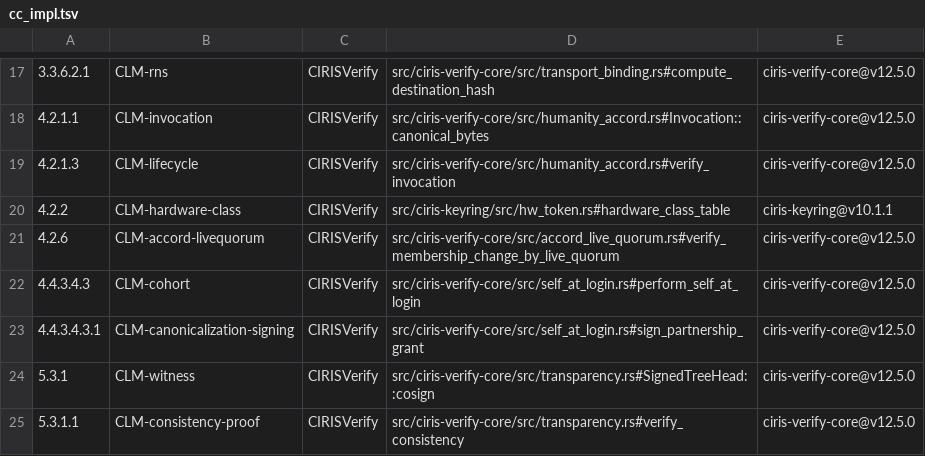
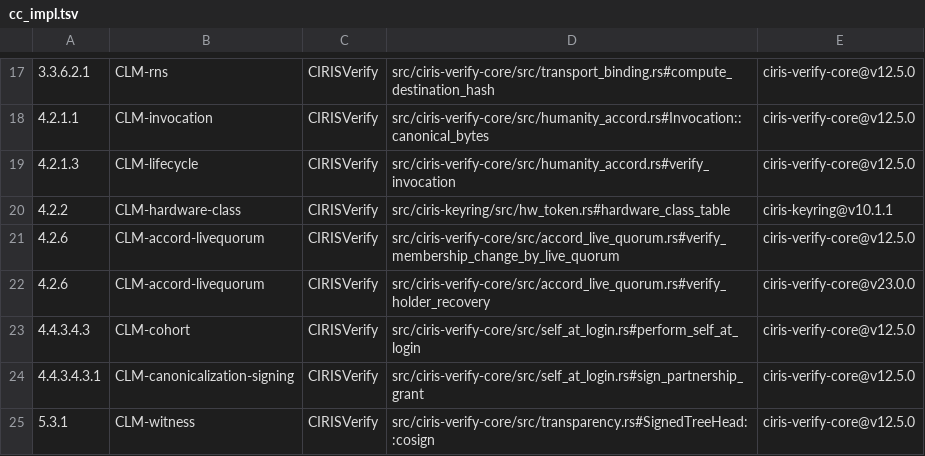
Before and after one commit to CIRISAI/CIRISVerify, a TSV file: evidence/cc_impl.tsv, drawn as a sheet; only a part is shown, gaps mark what is left out; the shorter side is filled out with more unchanged rows; the diff names each change by its address in the sheet, - before the commit and + after, or states it on an @@ line.

```diff
--- a/evidence/cc_impl.tsv
+++ b/evidence/cc_impl.tsv
+row 22: 4.2.6 | CLM-accord-livequorum | CIRISVerify | src/ciris-verify-core/src/accord_live_quorum.rs#verify_holder_recovery | ciris-verify-core@v23.0.0
```
Also changed, not shown: 3 other files.
